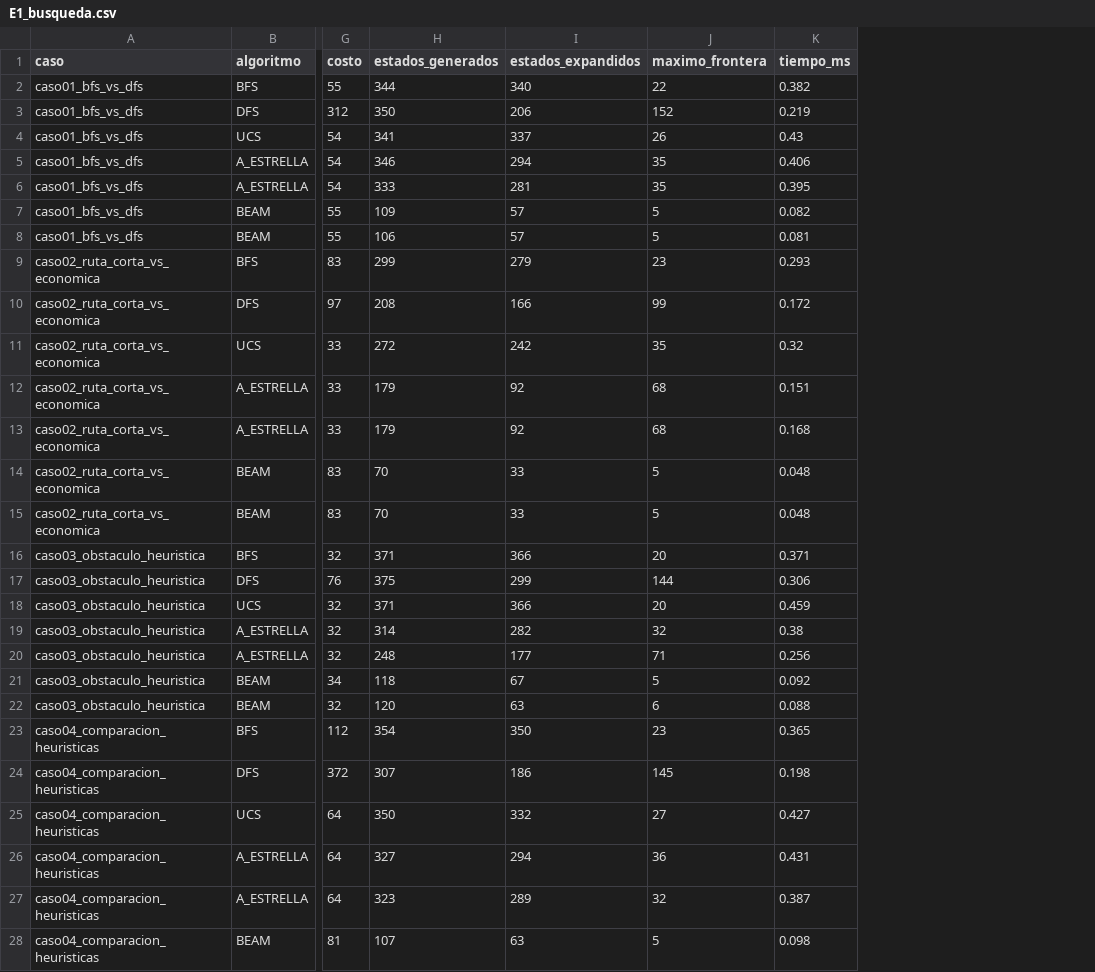
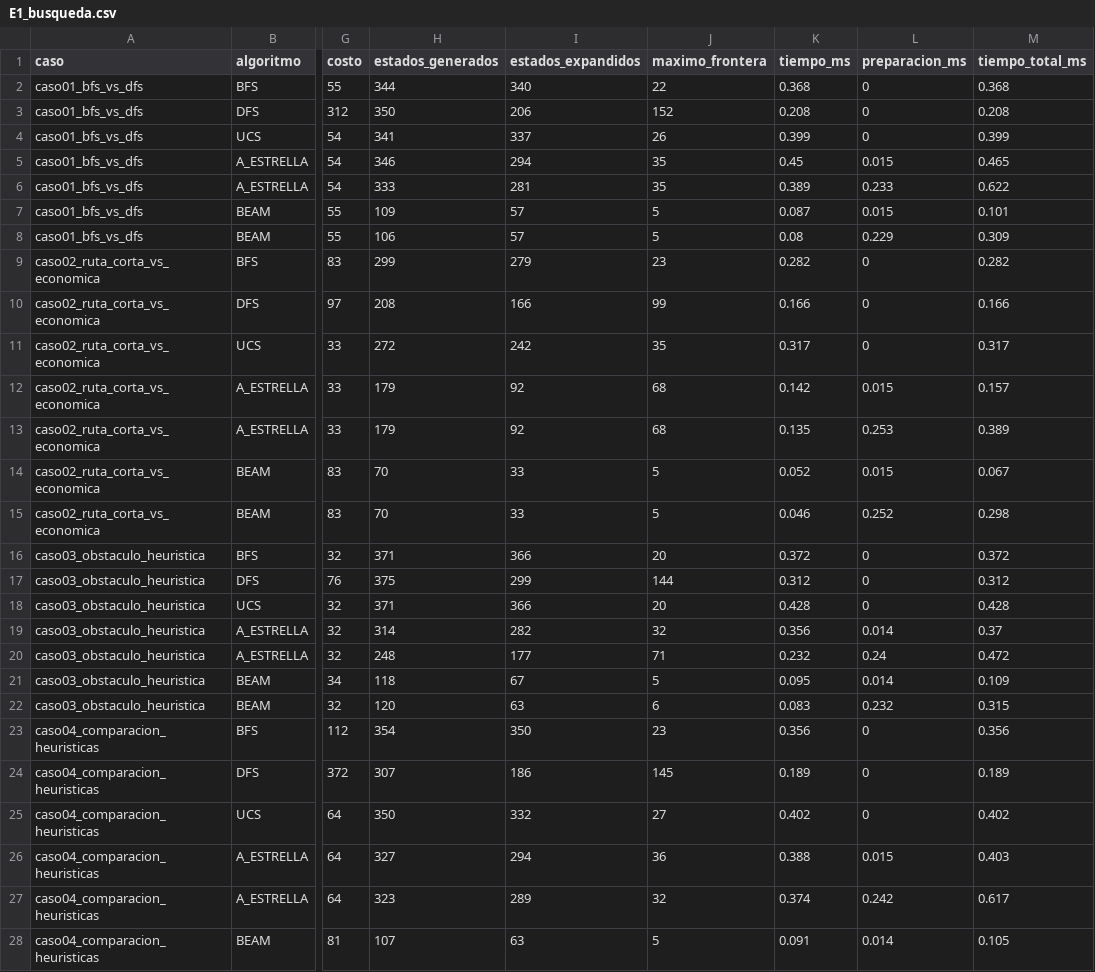
Before and after one commit to danielqh1408/Proyecto1Inteligentes, a CSV file: resultados/E1_busqueda.csv, drawn as a sheet; only a part is shown, gaps mark what is left out; the diff covers the shown part only; the diff names each change by its address in the sheet, - before the commit and + after, or states it on an @@ line.

Commit message:
fix: corregir auditoría y sincronizar guías de sustentación
Corrige utilidad terminal, validación, misiones, carga de GUI y métricas. Actualiza informe, especificaciones, resultados y guías; agrega regresiones y declara el uso de IA.

Validación: 288 pruebas con Python 3.11 y Tk, diez casos mínimos y E1–E6 reproducibles salvo tiempos.

```diff
--- a/resultados/E1_busqueda.csv
+++ b/resultados/E1_busqueda.csv
+column L (preparacion_ms), rows 2-28: 0 | 0 | 0 | 0.015 | 0.233 | 0.015 | 0.229 | 0 | 0 | 0 | 0.015 | 0.253 | 0.015 | 0.252 | 0 | 0 | 0 | 0.014 | 0.24 | 0.014 | 0.232 | 0 | 0 | 0 | 0.015 | 0.242 | 0.014
+column M (tiempo_total_ms), rows 2-28: 0.368 | 0.208 | 0.399 | 0.465 | 0.622 | 0.101 | 0.309 | 0.282 | 0.166 | 0.317 | 0.157 | 0.389 | 0.067 | 0.298 | 0.372 | 0.312 | 0.428 | 0.37 | 0.472 | 0.109 | 0.315 | 0.356 | 0.189 | 0.402 | 0.403 | 0.617 | 0.105
-K2 (tiempo_ms): 0.382
+K2 (tiempo_ms): 0.368
-K3 (tiempo_ms): 0.219
+K3 (tiempo_ms): 0.208
-K4 (tiempo_ms): 0.43
+K4 (tiempo_ms): 0.399
-K5 (tiempo_ms): 0.406
+K5 (tiempo_ms): 0.45
-K6 (tiempo_ms): 0.395
+K6 (tiempo_ms): 0.389
-K7 (tiempo_ms): 0.082
+K7 (tiempo_ms): 0.087
-K8 (tiempo_ms): 0.081
+K8 (tiempo_ms): 0.08
-K9 (tiempo_ms): 0.293
+K9 (tiempo_ms): 0.282
-K10 (tiempo_ms): 0.172
+K10 (tiempo_ms): 0.166
-K11 (tiempo_ms): 0.32
+K11 (tiempo_ms): 0.317
-K12 (tiempo_ms): 0.151
+K12 (tiempo_ms): 0.142
-K13 (tiempo_ms): 0.168
+K13 (tiempo_ms): 0.135
-K14 (tiempo_ms): 0.048
+K14 (tiempo_ms): 0.052
-K15 (tiempo_ms): 0.048
+K15 (tiempo_ms): 0.046
-K16 (tiempo_ms): 0.371
+K16 (tiempo_ms): 0.372
-K17 (tiempo_ms): 0.306
+K17 (tiempo_ms): 0.312
-K18 (tiempo_ms): 0.459
+K18 (tiempo_ms): 0.428
-K19 (tiempo_ms): 0.38
+K19 (tiempo_ms): 0.356
-K20 (tiempo_ms): 0.256
+K20 (tiempo_ms): 0.232
-K21 (tiempo_ms): 0.092
+K21 (tiempo_ms): 0.095
-K22 (tiempo_ms): 0.088
+K22 (tiempo_ms): 0.083
-K23 (tiempo_ms): 0.365
+K23 (tiempo_ms): 0.356
-K24 (tiempo_ms): 0.198
+K24 (tiempo_ms): 0.189
-K25 (tiempo_ms): 0.427
+K25 (tiempo_ms): 0.402
-K26 (tiempo_ms): 0.431
+K26 (tiempo_ms): 0.388
-K27 (tiempo_ms): 0.387
+K27 (tiempo_ms): 0.374
-K28 (tiempo_ms): 0.098
+K28 (tiempo_ms): 0.091
```
Also changed, not shown: 13 edited cells elsewhere in this file, resultados/E2_beam.csv, resultados/E3_sensibilidad.csv, 48 other files.
